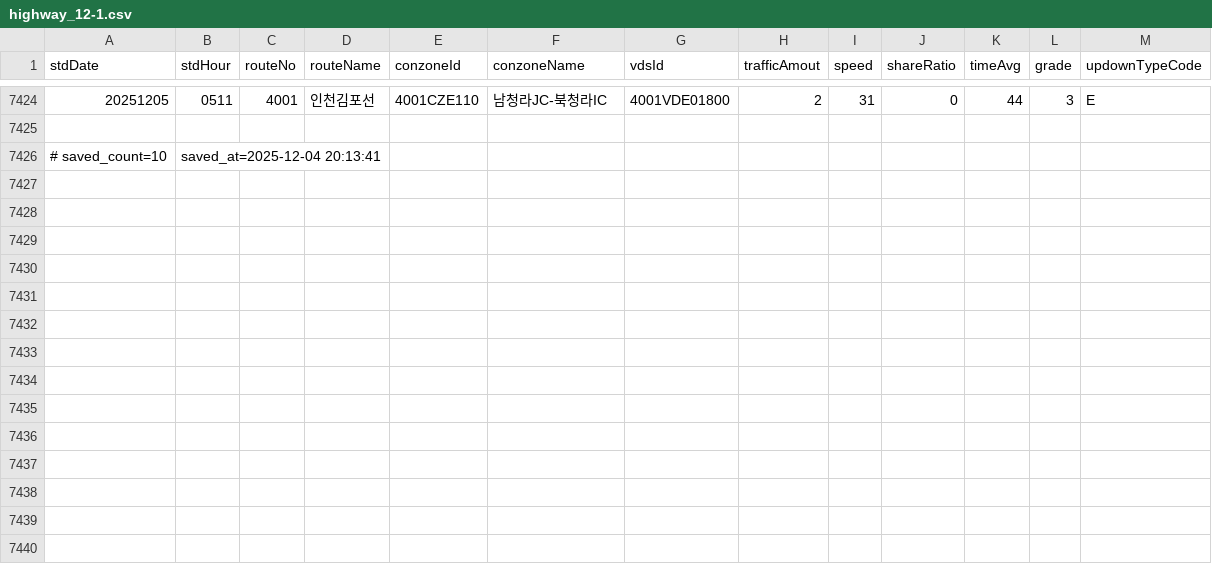
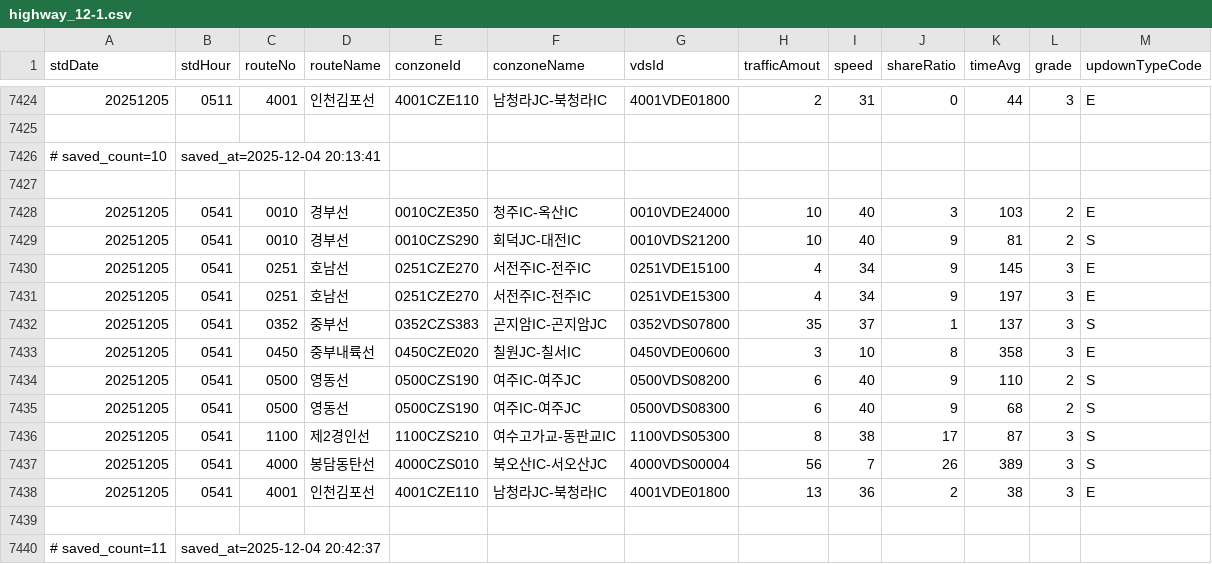
Before and after one commit to otter2023/FlowTrack, a CSV file: highway_12-1.csv, drawn as a sheet; only a part is shown, gaps mark what is left out; the diff names each change by its address in the sheet, - before the commit and + after, or states it on an @@ line.

```diff
--- a/highway_12-1.csv
+++ b/highway_12-1.csv
+row 7427: (empty)
+row 7428: 20251205 | 0541 | 0010 | 경부선 | 0010CZE350 | 청주IC-옥산IC | 0010VDE24000 | 10 | 40 | 3 | 103 | 2 | E
+row 7429: 20251205 | 0541 | 0010 | 경부선 | 0010CZS290 | 회덕JC-대전IC | 0010VDS21200 | 10 | 40 | 9 | 81 | 2 | S
+row 7430: 20251205 | 0541 | 0251 | 호남선 | 0251CZE270 | 서전주IC-전주IC | 0251VDE15100 | 4 | 34 | 9 | 145 | 3 | E
+row 7431: 20251205 | 0541 | 0251 | 호남선 | 0251CZE270 | 서전주IC-전주IC | 0251VDE15300 | 4 | 34 | 9 | 197 | 3 | E
+row 7432: 20251205 | 0541 | 0352 | 중부선 | 0352CZS383 | 곤지암IC-곤지암JC | 0352VDS07800 | 35 | 37 | 1 | 137 | 3 | S
+row 7433: 20251205 | 0541 | 0450 | 중부내륙선 | 0450CZE020 | 칠원JC-칠서IC | 0450VDE00600 | 3 | 10 | 8 | 358 | 3 | E
+row 7434: 20251205 | 0541 | 0500 | 영동선 | 0500CZS190 | 여주IC-여주JC | 0500VDS08200 | 6 | 40 | 9 | 110 | 2 | S
+row 7435: 20251205 | 0541 | 0500 | 영동선 | 0500CZS190 | 여주IC-여주JC | 0500VDS08300 | 6 | 40 | 9 | 68 | 2 | S
+row 7436: 20251205 | 0541 | 1100 | 제2경인선 | 1100CZS210 | 여수고가교-동판교IC | 1100VDS05300 | 8 | 38 | 17 | 87 | 3 | S
+row 7437: 20251205 | 0541 | 4000 | 봉담동탄선 | 4000CZS010 | 북오산IC-서오산JC | 4000VDS00004 | 56 | 7 | 26 | 389 | 3 | S
+row 7438: 20251205 | 0541 | 4001 | 인천김포선 | 4001CZE110 | 남청라JC-북청라IC | 4001VDE01800 | 13 | 36 | 2 | 38 | 3 | E
+row 7439: (empty)
+row 7440: # saved_count=11 | saved_at=2025-12-04 20:42:37
```
